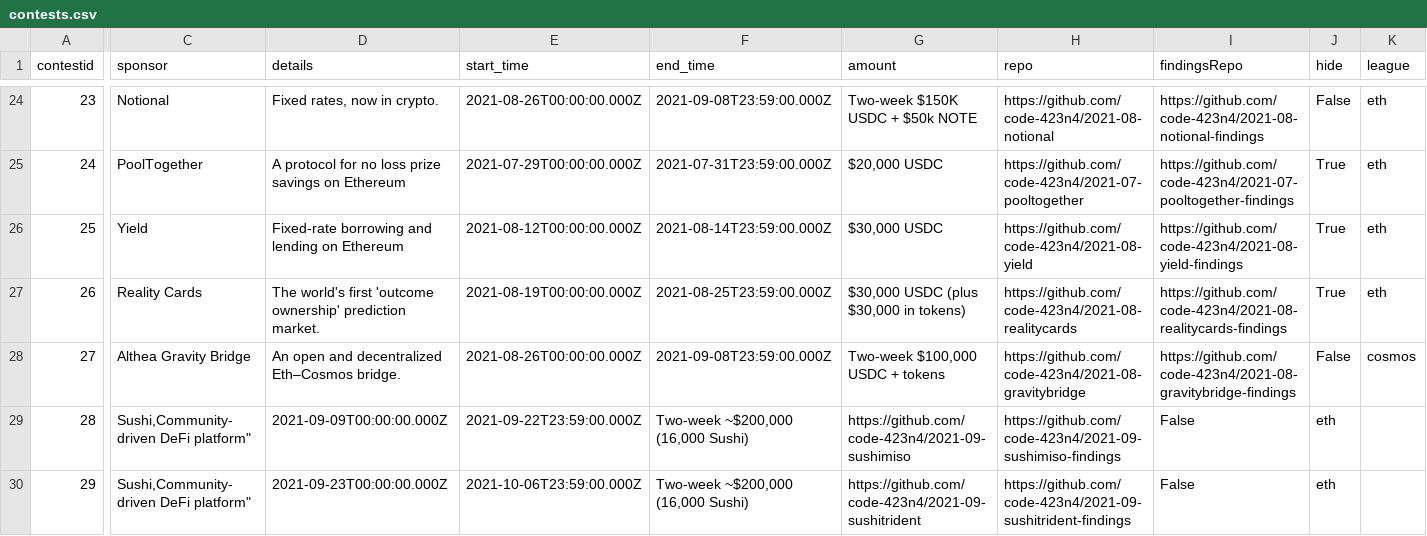
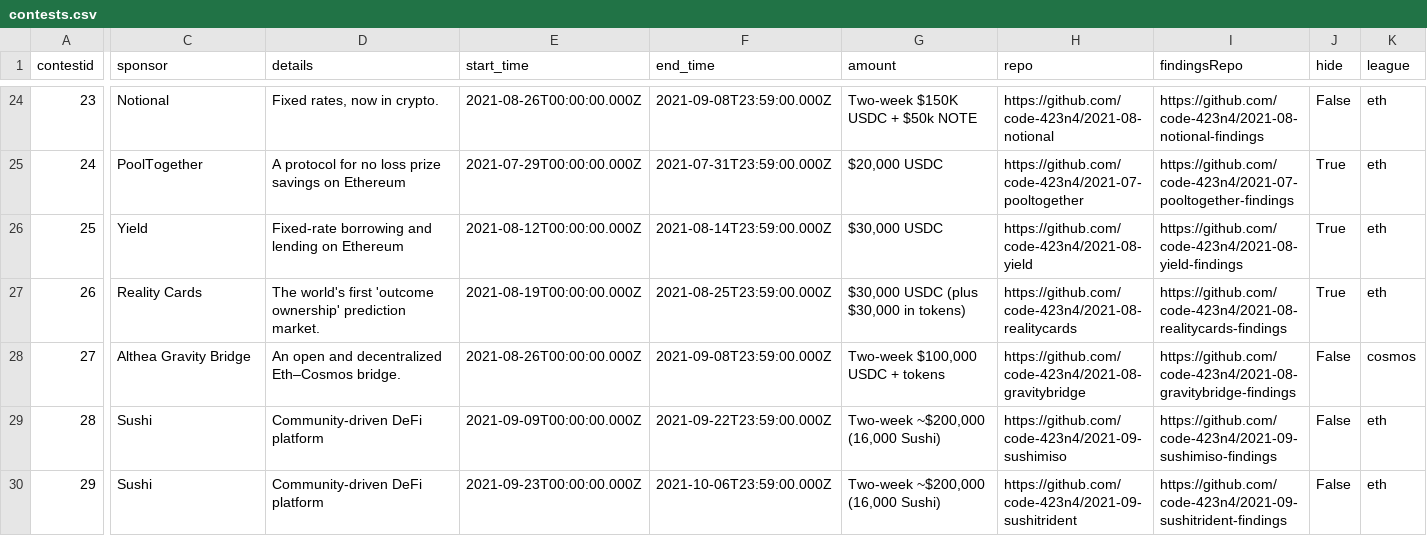
Before and after one commit to Jonah246/code423n4.com-1, a CSV file: _data/contests/contests.csv, drawn as a sheet; only a part is shown, gaps mark what is left out; the diff names each change by its address in the sheet, - before the commit and + after, or states it on an @@ line.

Commit message:
Update contests.csv
Added closing quotes to sponsor line.

```diff
--- a/_data/contests/contests.csv
+++ b/_data/contests/contests.csv
-C29:C30 (sponsor): Sushi,Community-driven DeFi platform"
+C29:C30 (sponsor): Sushi
-D29 (details): 2021-09-09T00:00:00.000Z
+D29 (details): Community-driven DeFi platform
-E29 (start_time): 2021-09-22T23:59:00.000Z
+E29 (start_time): 2021-09-09T00:00:00.000Z
-F29 (end_time): Two-week ~$200,000 (16,000 Sushi)
+F29 (end_time): 2021-09-22T23:59:00.000Z
-G29 (amount): https://github.com/code-423n4/2021-09-sushimiso
+G29 (amount): Two-week ~$200,000 (16,000 Sushi)
-H29 (repo): https://github.com/code-423n4/2021-09-sushimiso-findings
+H29 (repo): https://github.com/code-423n4/2021-09-sushimiso
-I29 (findingsRepo): False
+I29 (findingsRepo): https://github.com/code-423n4/2021-09-sushimiso-findings
-J29:J30 (hide): eth
+J29:J30 (hide): False
-K29:K30 (league): (empty)
+K29:K30 (league): eth
-D30 (details): 2021-09-23T00:00:00.000Z
+D30 (details): Community-driven DeFi platform
-E30 (start_time): 2021-10-06T23:59:00.000Z
+E30 (start_time): 2021-09-23T00:00:00.000Z
-F30 (end_time): Two-week ~$200,000 (16,000 Sushi)
+F30 (end_time): 2021-10-06T23:59:00.000Z
-G30 (amount): https://github.com/code-423n4/2021-09-sushitrident
+G30 (amount): Two-week ~$200,000 (16,000 Sushi)
-H30 (repo): https://github.com/code-423n4/2021-09-sushitrident-findings
+H30 (repo): https://github.com/code-423n4/2021-09-sushitrident
-I30 (findingsRepo): False
+I30 (findingsRepo): https://github.com/code-423n4/2021-09-sushitrident-findings
```
